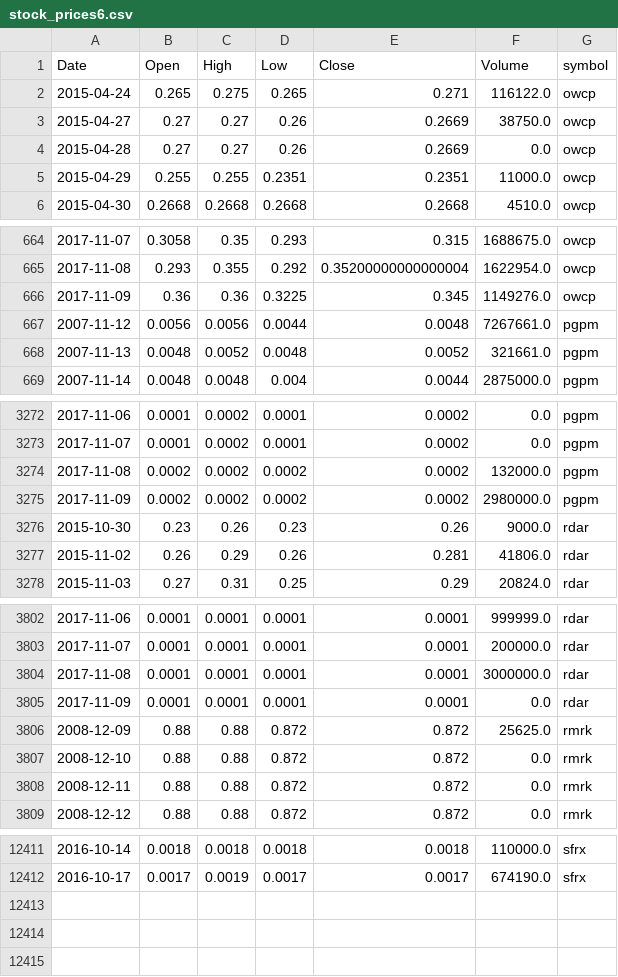
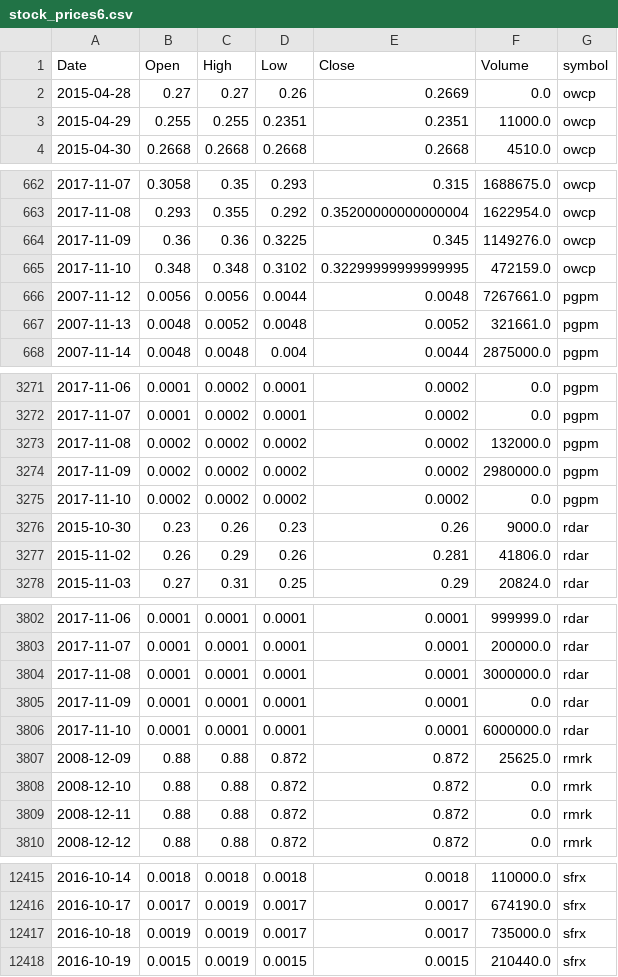
Before and after one commit to schustda/small_cap_predictor, a CSV file: data/tables/stock_prices/stock_prices6.csv, drawn as a sheet; only a part is shown, gaps mark what is left out; removed rows and columns are numbered as before the commit, all else as after; the diff covers the shown part only; the diff names each change by its address in the sheet, - before the commit and + after, or states it on an @@ line.

```diff
--- a/data/tables/stock_prices/stock_prices6.csv
+++ b/data/tables/stock_prices/stock_prices6.csv
-row 2: 2015-04-24 | 0.265 | 0.275 | 0.265 | 0.271 | 116122.0 | owcp
-row 3: 2015-04-27 | 0.27 | 0.27 | 0.26 | 0.2669 | 38750.0 | owcp
+row 665: 2017-11-10 | 0.348 | 0.348 | 0.3102 | 0.32299999999999995 | 472159.0 | owcp
+row 3275: 2017-11-10 | 0.0002 | 0.0002 | 0.0002 | 0.0002 | 0.0 | pgpm
+row 3806: 2017-11-10 | 0.0001 | 0.0001 | 0.0001 | 0.0001 | 6000000.0 | rdar
+row 12417: 2016-10-18 | 0.0019 | 0.0019 | 0.0017 | 0.0017 | 735000.0 | sfrx
+row 12418: 2016-10-19 | 0.0015 | 0.0019 | 0.0015 | 0.0015 | 210440.0 | sfrx
```
Also changed, not shown: 3 added rows elsewhere in this file, data/tables/stock_prices/stock_prices3.csv, data/tables/stock_prices/stock_prices4.csv, 7 other files.
